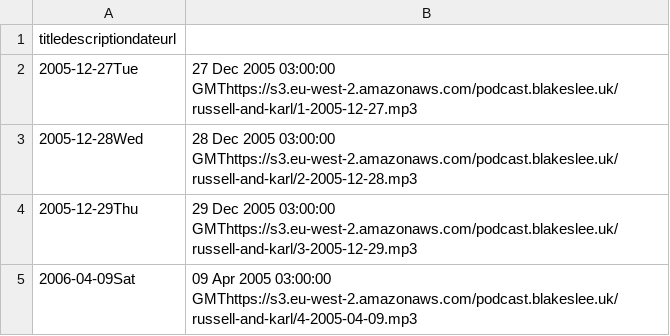
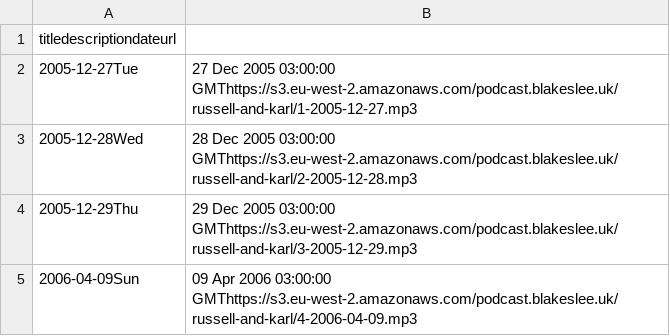
Before and after one commit to Stephan5/podcasts, a CSV file: feed/russell-and-karl/feed.csv, drawn as a sheet; the diff names each change by its address in the sheet, - before the commit and + after, or states it on an @@ line.

Commit message:
[russell-and-karl] Fix episode 4 properly

```diff
--- a/feed/russell-and-karl/feed.csv
+++ b/feed/russell-and-karl/feed.csv
-A5: 2006-04-09Sat
+A5: 2006-04-09Sun
-B5: 09 Apr 2005 03:00:00 GMThttps://s3.eu-west-2.amazonaws.com/podcast.blakeslee.uk/russell-and-karl/4-2005-04-09.mp3
+B5: 09 Apr 2006 03:00:00 GMThttps://s3.eu-west-2.amazonaws.com/podcast.blakeslee.uk/russell-and-karl/4-2006-04-09.mp3
```
Also changed, not shown: 1 other file.
